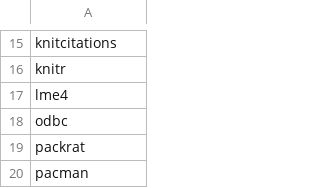
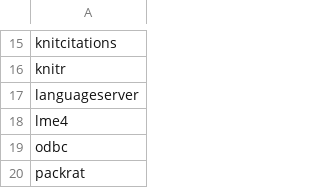
Before and after one commit to blueogive/scipython-docker, a CSV file: rpkgs.csv, drawn as a sheet; only a part is shown, gaps mark what is left out; the shorter side is filled out with more unchanged rows; the diff names each change by its address in the sheet, - before the commit and + after, or states it on an @@ line.

Commit message:
Added langaugeserver R package.

```diff
--- a/rpkgs.csv
+++ b/rpkgs.csv
+row 17: languageserver
```
